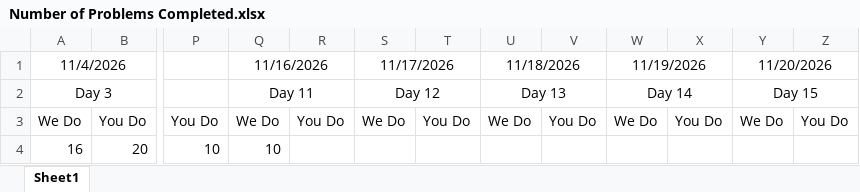
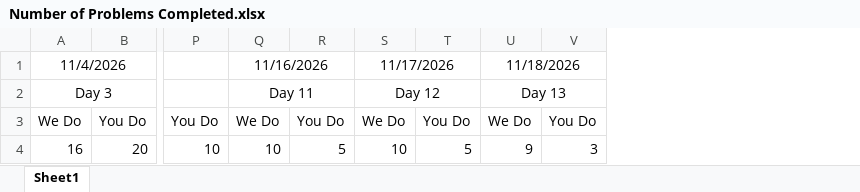
Before and after one commit to Math-Racer/gslip-classes, an Excel workbook: Number of Problems Completed.xlsx, sheet Sheet1, drawn as a sheet; only a part is shown, gaps mark what is left out; values as stored, in another font and other column widths than the file's, no borders; the diff names each change by its address in the sheet, - before the commit and + after, or states it on an @@ line.

```diff
--- a/Number of Problems Completed.xlsx (sheet Sheet1)
+++ b/Number of Problems Completed.xlsx (sheet Sheet1)
-column W, rows 1-3: 11/19/2026 | Day 14 | We Do
-column X, row 3: You Do
-column Y, rows 1-3: 11/20/2026 | Day 15 | We Do
-column Z, row 3: You Do
-R4: (empty)
+R4: 5
-S4: (empty)
+S4: 10
-T4: (empty)
+T4: 5
-U4: (empty)
+U4: 9
-V4: (empty)
+V4: 3
```
Also changed, not shown: 8 other files.
